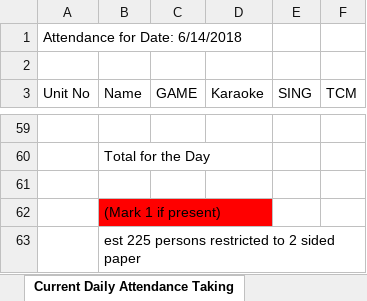
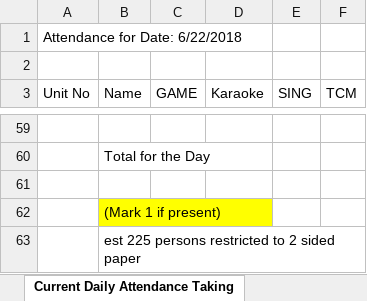
Before and after one commit to benb3n/elderly-attendance, an Excel workbook: public/report/Attendance Reporting.xlsx, sheet Current Daily Attendance Taking, drawn as a sheet; only a part is shown, gaps mark what is left out; values as stored, in another font and other column widths than the file's, no borders; the diff names each change by its address in the sheet, - before the commit and + after, or states it on an @@ line.

```diff
--- a/public/report/Attendance Reporting.xlsx (sheet Current Daily Attendance Taking)
+++ b/public/report/Attendance Reporting.xlsx (sheet Current Daily Attendance Taking)
-A1 (Unit No): Attendance for Date: 6/14/2018
+A1 (Unit No): Attendance for Date: 6/22/2018
-B62 fill: #FF0000
+B62 fill: #FFFF00
```
Also changed, not shown: other sheet tabs, 11 other files.
